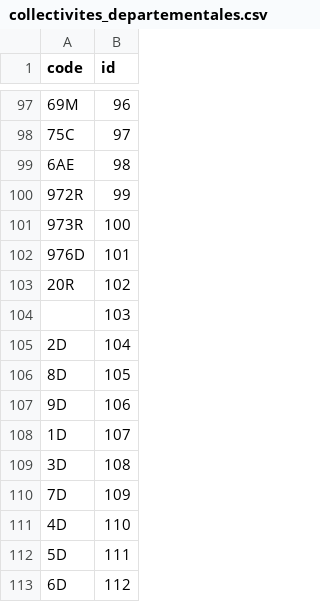
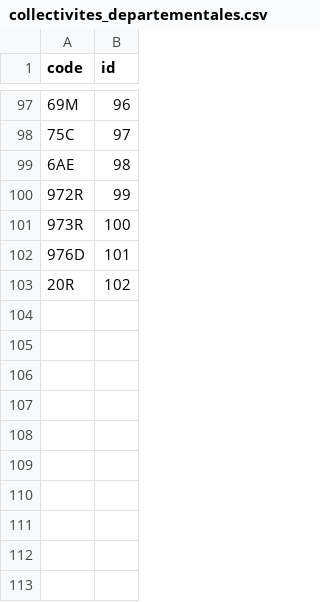
Before and after one commit to lafranceinsoumise/data_france, a CSV file: backend/tasks/final_data/collectivites_departementales.csv, drawn as a sheet; only a part is shown, gaps mark what is left out.

```diff
--- a/backend/tasks/final_data/collectivites_departementales.csv
+++ b/backend/tasks/final_data/collectivites_departementales.csv
@@ -103,11 +103 @@ code,id
 20R,102
-,103
-2D,104
-8D,105
-9D,106
-1D,107
-3D,108
-7D,109
-4D,110
-5D,111
-6D,112
```
Also changed, not shown: 1 other file.
